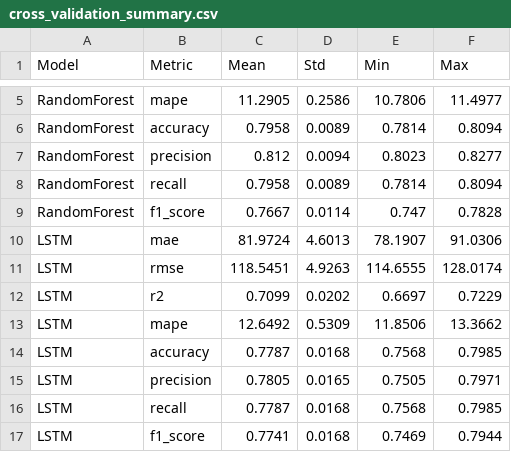
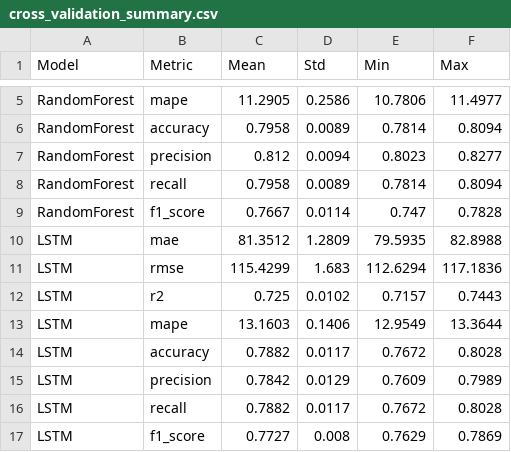
Before and after one commit to Gbao1/COS30019-Assignment2, a CSV file: results/cross_validation_summary.csv, drawn as a sheet; only a part is shown, gaps mark what is left out; the diff covers the shown part only.

```diff
--- a/results/cross_validation_summary.csv
+++ b/results/cross_validation_summary.csv
@@ -9,9 +9,9 @@ RandomForest,recall,0.7958,0.0089,0.7814,0.8094
 RandomForest,f1_score,0.7667,0.0114,0.747,0.7828
-LSTM,mae,81.9724,4.6013,78.1907,91.0306
-LSTM,rmse,118.5451,4.9263,114.6555,128.0174
-LSTM,r2,0.7099,0.0202,0.6697,0.7229
-LSTM,mape,12.6492,0.5309,11.8506,13.3662
-LSTM,accuracy,0.7787,0.0168,0.7568,0.7985
-LSTM,precision,0.7805,0.0165,0.7505,0.7971
-LSTM,recall,0.7787,0.0168,0.7568,0.7985
-LSTM,f1_score,0.7741,0.0168,0.7469,0.7944
+LSTM,mae,81.3512,1.2809,79.5935,82.8988
+LSTM,rmse,115.4299,1.683,112.6294,117.1836
+LSTM,r2,0.725,0.0102,0.7157,0.7443
+LSTM,mape,13.1603,0.1406,12.9549,13.3644
+LSTM,accuracy,0.7882,0.0117,0.7672,0.8028
+LSTM,precision,0.7842,0.0129,0.7609,0.7989
+LSTM,recall,0.7882,0.0117,0.7672,0.8028
+LSTM,f1_score,0.7727,0.008,0.7629,0.7869
```
Also changed, not shown: 32 edited cells elsewhere in this file, results/model_comparison_summary.csv, 8 other files.
